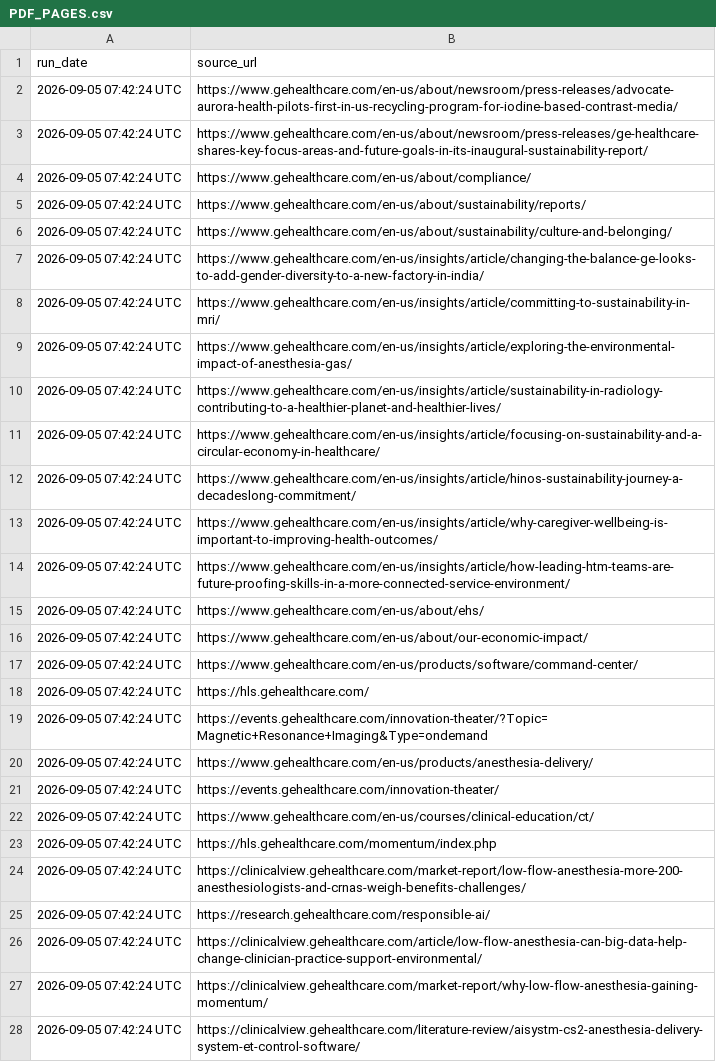
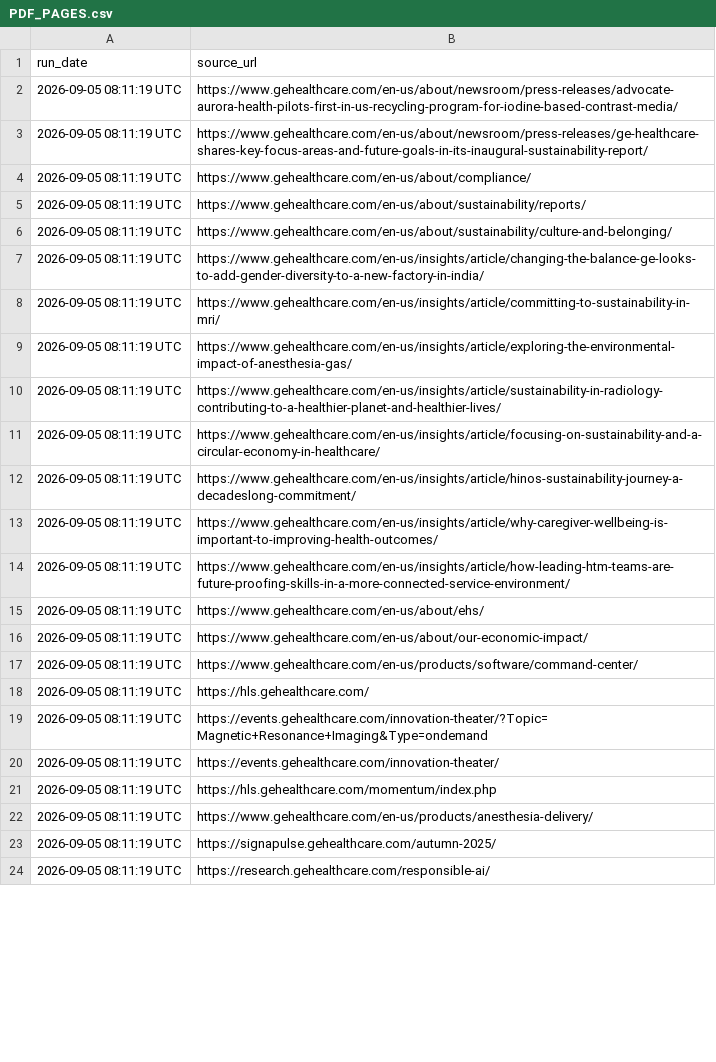
Before and after one commit to Shyam7291/website-url-collector, a CSV file: PDF_PAGES.csv, drawn as a sheet; only a part is shown; the diff covers the shown part only.

```diff
--- a/PDF_PAGES.csv
+++ b/PDF_PAGES.csv
@@ -1,28 +1,24 @@
 run_date,source_url
-2026-09-05 07:42:24 UTC,https://www.gehealthcare.com/en-us/about/newsroom/press-releases/advocate-aurora-health-pilots-first-in-us-recycling-program-for-iodine-based-contrast-media/
-2026-09-05 07:42:24 UTC,https://www.gehealthcare.com/en-us/about/newsroom/press-releases/ge-healthcare-shares-key-focus-areas-and-future-goals-in-its-inaugural-sustainability-report/
-2026-09-05 07:42:24 UTC,https://www.gehealthcare.com/en-us/about/compliance/
-2026-09-05 07:42:24 UTC,https://www.gehealthcare.com/en-us/about/sustainability/reports/
-2026-09-05 07:42:24 UTC,https://www.gehealthcare.com/en-us/about/sustainability/culture-and-belonging/
-2026-09-05 07:42:24 UTC,https://www.gehealthcare.com/en-us/insights/article/changing-the-balance-ge-looks-to-add-gender-diversity-to-a-new-factory-in-india/
-2026-09-05 07:42:24 UTC,https://www.gehealthcare.com/en-us/insights/article/committing-to-sustainability-in-mri/
-2026-09-05 07:42:24 UTC,https://www.gehealthcare.com/en-us/insights/article/exploring-the-environmental-impact-of-anesthesia-gas/
-2026-09-05 07:42:24 UTC,https://www.gehealthcare.com/en-us/insights/article/sustainability-in-radiology-contributing-to-a-healthier-planet-and-healthier-lives/
-2026-09-05 07:42:24 UTC,https://www.gehealthcare.com/en-us/insights/article/focusing-on-sustainability-and-a-circular-economy-in-healthcare/
-2026-09-05 07:42:24 UTC,https://www.gehealthcare.com/en-us/insights/article/hinos-sustainability-journey-a-decadeslong-commitment/
-2026-09-05 07:42:24 UTC,https://www.gehealthcare.com/en-us/insights/article/why-caregiver-wellbeing-is-important-to-improving-health-outcomes/
-2026-09-05 07:42:24 UTC,https://www.gehealthcare.com/en-us/insights/article/how-leading-htm-teams-are-future-proofing-skills-in-a-more-connected-service-environment/
-2026-09-05 07:42:24 UTC,https://www.gehealthcare.com/en-us/about/ehs/
-2026-09-05 07:42:24 UTC,https://www.gehealthcare.com/en-us/about/our-economic-impact/
-2026-09-05 07:42:24 UTC,https://www.gehealthcare.com/en-us/products/software/command-center/
-2026-09-05 07:42:24 UTC,https://hls.gehealthcare.com/
-2026-09-05 07:42:24 UTC,https://events.gehealthcare.com/innovation-theater/?Topic=Magnetic+Resonance+Imaging&Type=ondemand
-2026-09-05 07:42:24 UTC,https://www.gehealthcare.com/en-us/products/anesthesia-delivery/
-2026-09-05 07:42:24 UTC,https://events.gehealthcare.com/innovation-theater/
-2026-09-05 07:42:24 UTC,https://www.gehealthcare.com/en-us/courses/clinical-education/ct/
-2026-09-05 07:42:24 UTC,https://hls.gehealthcare.com/momentum/index.php
-2026-09-05 07:42:24 UTC,https://clinicalview.gehealthcare.com/market-report/low-flow-anesthesia-more-200-anesthesiologists-and-crnas-weigh-benefits-challenges/
-2026-09-05 07:42:24 UTC,https://research.gehealthcare.com/responsible-ai/
-2026-09-05 07:42:24 UTC,https://clinicalview.gehealthcare.com/article/low-flow-anesthesia-can-big-data-help-change-clinician-practice-support-environmental/
-2026-09-05 07:42:24 UTC,https://clinicalview.gehealthcare.com/market-report/why-low-flow-anesthesia-gaining-momentum/
-2026-09-05 07:42:24 UTC,https://clinicalview.gehealthcare.com/literature-review/aisystm-cs2-anesthesia-delivery-system-et-control-software/
+2026-09-05 08:11:19 UTC,https://www.gehealthcare.com/en-us/about/newsroom/press-releases/advocate-aurora-health-pilots-first-in-us-recycling-program-for-iodine-based-contrast-media/
+2026-09-05 08:11:19 UTC,https://www.gehealthcare.com/en-us/about/newsroom/press-releases/ge-healthcare-shares-key-focus-areas-and-future-goals-in-its-inaugural-sustainability-report/
+2026-09-05 08:11:19 UTC,https://www.gehealthcare.com/en-us/about/compliance/
+2026-09-05 08:11:19 UTC,https://www.gehealthcare.com/en-us/about/sustainability/reports/
+2026-09-05 08:11:19 UTC,https://www.gehealthcare.com/en-us/about/sustainability/culture-and-belonging/
+2026-09-05 08:11:19 UTC,https://www.gehealthcare.com/en-us/insights/article/changing-the-balance-ge-looks-to-add-gender-diversity-to-a-new-factory-in-india/
+2026-09-05 08:11:19 UTC,https://www.gehealthcare.com/en-us/insights/article/committing-to-sustainability-in-mri/
+2026-09-05 08:11:19 UTC,https://www.gehealthcare.com/en-us/insights/article/exploring-the-environmental-impact-of-anesthesia-gas/
+2026-09-05 08:11:19 UTC,https://www.gehealthcare.com/en-us/insights/article/sustainability-in-radiology-contributing-to-a-healthier-planet-and-healthier-lives/
+2026-09-05 08:11:19 UTC,https://www.gehealthcare.com/en-us/insights/article/focusing-on-sustainability-and-a-circular-economy-in-healthcare/
+2026-09-05 08:11:19 UTC,https://www.gehealthcare.com/en-us/insights/article/hinos-sustainability-journey-a-decadeslong-commitment/
+2026-09-05 08:11:19 UTC,https://www.gehealthcare.com/en-us/insights/article/why-caregiver-wellbeing-is-important-to-improving-health-outcomes/
+2026-09-05 08:11:19 UTC,https://www.gehealthcare.com/en-us/insights/article/how-leading-htm-teams-are-future-proofing-skills-in-a-more-connected-service-environment/
+2026-09-05 08:11:19 UTC,https://www.gehealthcare.com/en-us/about/ehs/
+2026-09-05 08:11:19 UTC,https://www.gehealthcare.com/en-us/about/our-economic-impact/
+2026-09-05 08:11:19 UTC,https://www.gehealthcare.com/en-us/products/software/command-center/
+2026-09-05 08:11:19 UTC,https://hls.gehealthcare.com/
+2026-09-05 08:11:19 UTC,https://events.gehealthcare.com/innovation-theater/?Topic=Magnetic+Resonance+Imaging&Type=ondemand
+2026-09-05 08:11:19 UTC,https://events.gehealthcare.com/innovation-theater/
+2026-09-05 08:11:19 UTC,https://hls.gehealthcare.com/momentum/index.php
+2026-09-05 08:11:19 UTC,https://www.gehealthcare.com/en-us/products/anesthesia-delivery/
+2026-09-05 08:11:19 UTC,https://signapulse.gehealthcare.com/autumn-2025/
+2026-09-05 08:11:19 UTC,https://research.gehealthcare.com/responsible-ai/
```
Also changed, not shown: 10 added rows, 3 removed rows and 22 edited cells elsewhere in this file, PERFORMANCE_REPORT.csv, RUN_SUMMARY.csv, 1 other file.
